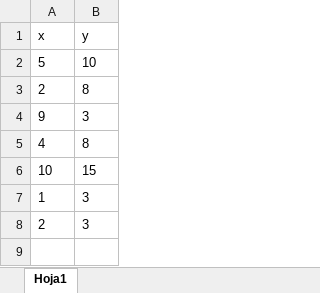
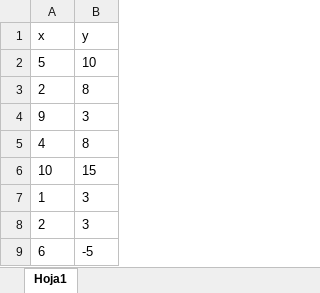
Before and after one commit to andrsdev/graphics, an Excel workbook: test.xlsx, sheet Hoja1, drawn as a sheet; values as stored, in another font and other column widths than the file's, no borders; the diff names each change by its address in the sheet, - before the commit and + after, or states it on an @@ line.

```diff
--- a/test.xlsx (sheet Hoja1)
+++ b/test.xlsx (sheet Hoja1)
+row 9: 6 | -5
```
Also changed, not shown: 1 other file.
